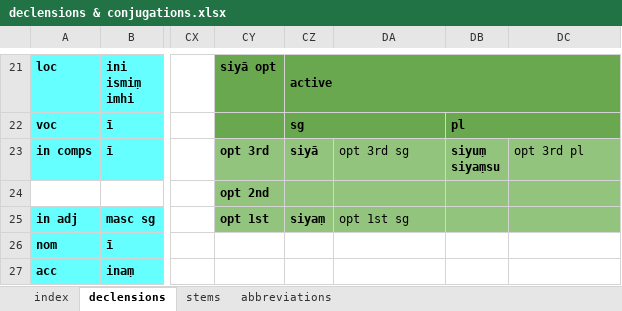
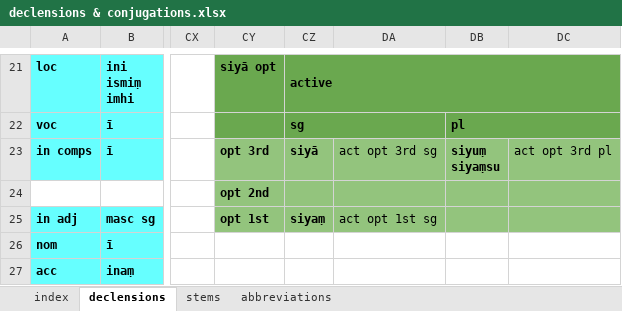
Before and after one commit to digitalpalitools/inflection-generator, an Excel workbook: declensions & conjugations.xlsx, sheet declensions, drawn as a sheet; only a part is shown, gaps mark what is left out; values as stored, in another font and other column widths than the file's, no borders; charts and pictures not drawn; the diff names each change by its address in the sheet, - before the commit and + after, or states it on an @@ line.

Commit message:
siyā active

```diff
--- a/declensions & conjugations.xlsx (sheet declensions)
+++ b/declensions & conjugations.xlsx (sheet declensions)
-DA23: opt 3rd sg
+DA23: act opt 3rd sg
-DC23: opt 3rd pl
+DC23: act opt 3rd pl
-DA25: opt 1st sg
+DA25: act opt 1st sg
```
